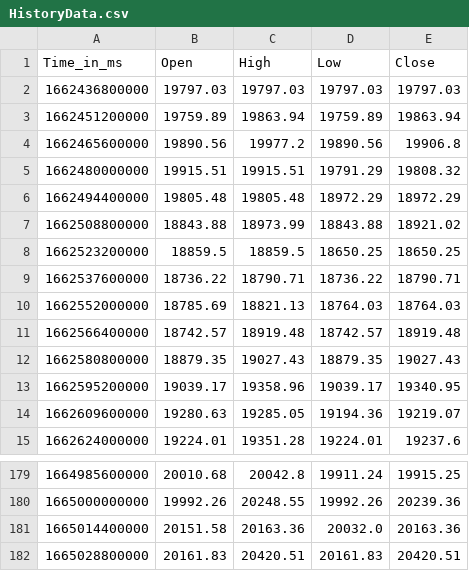
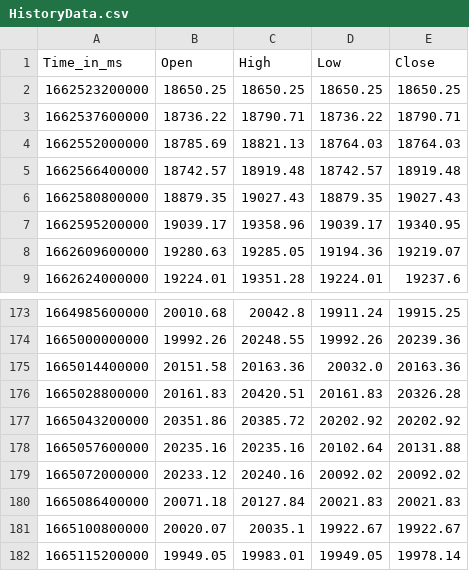
Before and after one commit to krishnajiraoh/my-crypto-world, a CSV file: forecast/data/HistoryData.csv, drawn as a sheet; only a part is shown, gaps mark what is left out.

Commit message:
Updated by Ingestion script using PyGithub API

```diff
--- a/forecast/data/HistoryData.csv
+++ b/forecast/data/HistoryData.csv
@@ -1,9 +1,3 @@
 Time_in_ms,Open,High,Low,Close
-1662436800000,19797.03,19797.03,19797.03,19797.03
-1662451200000,19759.89,19863.94,19759.89,19863.94
-1662465600000,19890.56,19977.2,19890.56,19906.8
-1662480000000,19915.51,19915.51,19791.29,19808.32
-1662494400000,19805.48,19805.48,18972.29,18972.29
-1662508800000,18843.88,18973.99,18843.88,18921.02
-1662523200000,18859.5,18859.5,18650.25,18650.25
+1662523200000,18650.25,18650.25,18650.25,18650.25
 1662537600000,18736.22,18790.71,18736.22,18790.71
@@ -181,2 +175,8 @@ Time_in_ms,Open,High,Low,Close
 1665014400000,20151.58,20163.36,20032.0,20163.36
-1665028800000,20161.83,20420.51,20161.83,20420.51
+1665028800000,20161.83,20420.51,20161.83,20326.28
+1665043200000,20351.86,20385.72,20202.92,20202.92
+1665057600000,20235.16,20235.16,20102.64,20131.88
+1665072000000,20233.12,20240.16,20092.02,20092.02
+1665086400000,20071.18,20127.84,20021.83,20021.83
+1665100800000,20020.07,20035.1,19922.67,19922.67
+1665115200000,19949.05,19983.01,19949.05,19978.14
```
